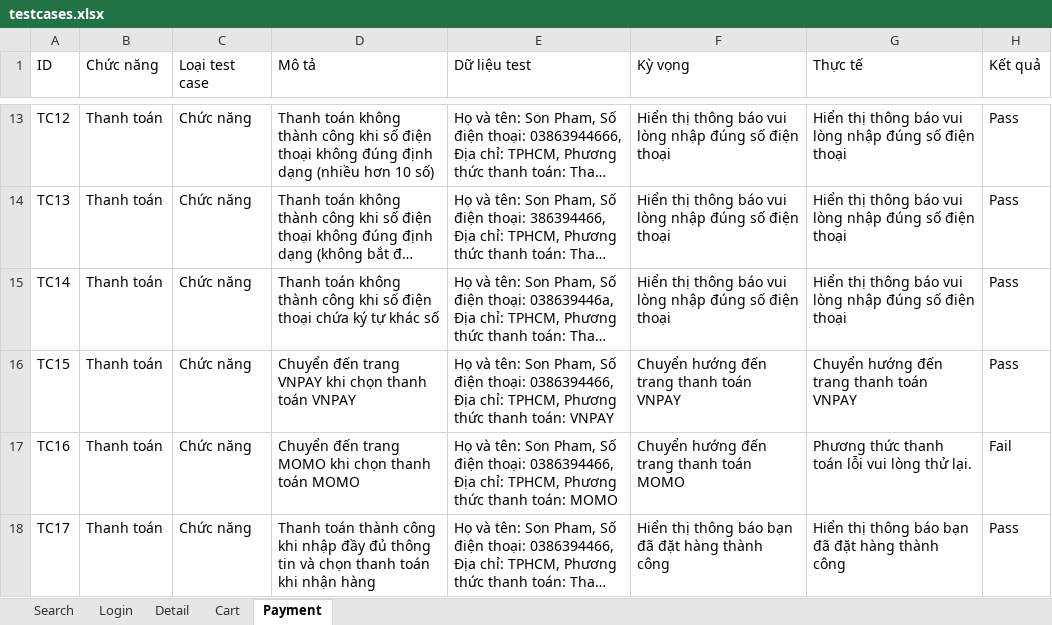
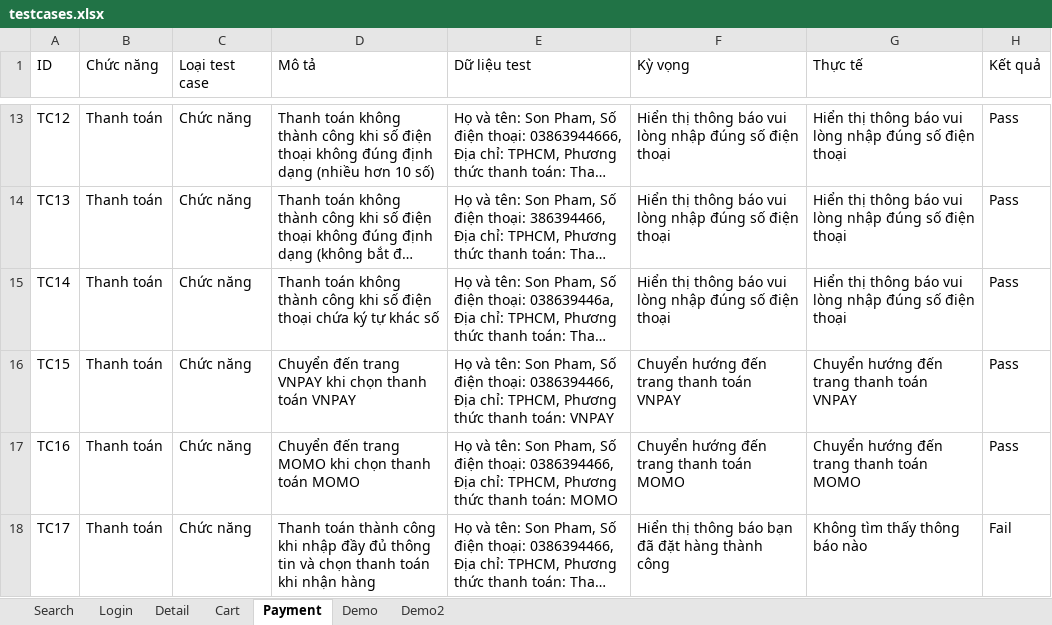
Before and after one commit to son19042003/Graduation_Project, an Excel workbook: data/testcases/testcases.xlsx, sheet Payment, drawn as a sheet; only a part is shown, gaps mark what is left out; long unchanged cells end in …; values as stored, in another font and other column widths than the file's, no borders; the diff names each change by its address in the sheet, - before the commit and + after, or states it on an @@ line.

```diff
--- a/data/testcases/testcases.xlsx (sheet Payment)
+++ b/data/testcases/testcases.xlsx (sheet Payment)
+sheet tab: Demo
+sheet tab: Demo2
-G17 (Thực tế): Phương thức thanh toán lỗi vui lòng thử lại.
+G17 (Thực tế): Chuyển hướng đến trang thanh toán MOMO
-H17 (Kết quả): Fail
+H17 (Kết quả): Pass
-G18 (Thực tế): Hiển thị thông báo bạn đã đặt hàng thành công
+G18 (Thực tế): Không tìm thấy thông báo nào
-H18 (Kết quả): Pass
+H18 (Kết quả): Fail
```
Also changed, not shown: sheet Cart, sheet Detail, 37 other files.
